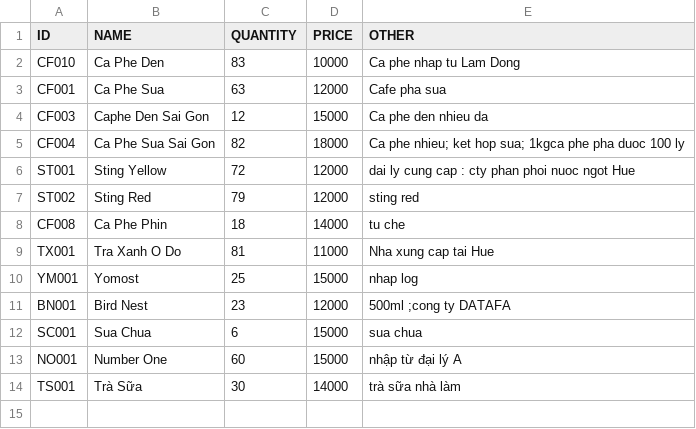
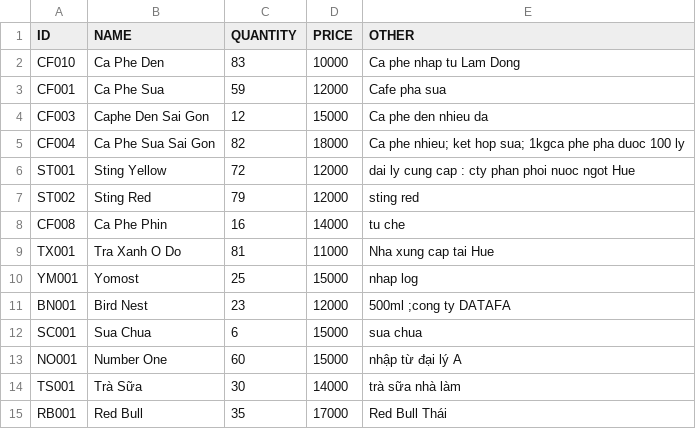
Before and after one commit to thaovt1991/Manager_Coffee_And_Drink, a CSV file: out_data/list_drinks.csv, drawn as a sheet.

```diff
--- a/out_data/list_drinks.csv
+++ b/out_data/list_drinks.csv
@@ -2,3 +2,3 @@ ID,NAME,QUANTITY,PRICE,OTHER
 CF010,Ca Phe Den,83,10000,Ca phe nhap tu Lam Dong
-CF001,Ca Phe Sua,63,12000,Cafe pha sua
+CF001,Ca Phe Sua,59,12000,Cafe pha sua
 CF003,Caphe Den Sai Gon,12,15000,Ca phe den nhieu da
@@ -7,3 +7,3 @@ ST001,Sting Yellow,72,12000,dai ly cung cap : cty phan phoi nuoc ngot Hue
 ST002,Sting Red,79,12000,sting red
-CF008,Ca Phe Phin,18,14000,tu che
+CF008,Ca Phe Phin,16,14000,tu che
 TX001,Tra Xanh O Do,81,11000,Nha xung cap tai Hue
@@ -14 +14,2 @@ NO001,Number One,60,15000,nhập từ đại lý A
 TS001,Trà Sữa,30,14000,trà sữa nhà làm
+RB001,Red Bull,35,17000,Red Bull Thái
```
Also changed, not shown: out_data/list_bills.csv, 11 other files.
